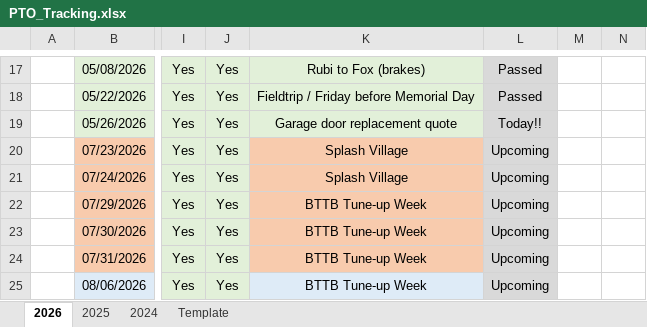
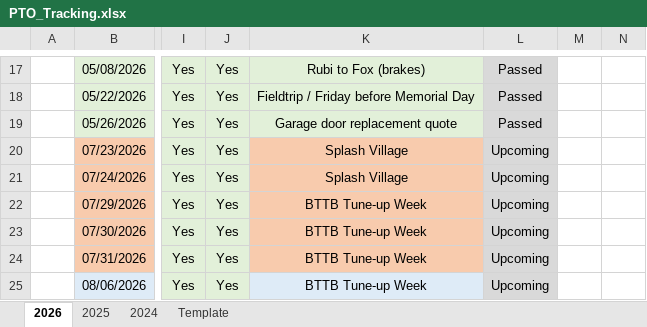
Before and after one commit to nsPubRepo/Development, an Excel workbook: PTO_Tracking.xlsx, sheet 2026, drawn as a sheet; only a part is shown, gaps mark what is left out; values as stored, in another font and other column widths than the file's, no borders; charts and pictures and conditional formats not drawn; the diff names each change by its address in the sheet, - before the commit and + after, or states it on an @@ line.

```diff
--- a/PTO_Tracking.xlsx (sheet 2026)
+++ b/PTO_Tracking.xlsx (sheet 2026)
-L19: Today!!
+L19: Passed
```
Also changed, not shown: Time_Tracking/WorkHours_Calculator_2026.xlsx, 1 other file.
